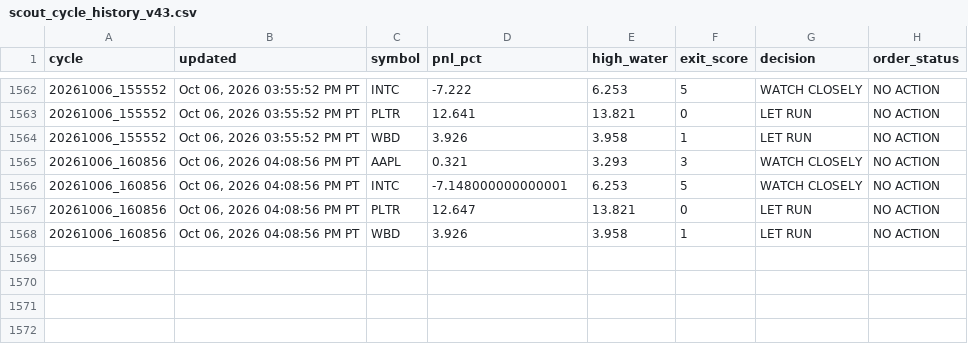
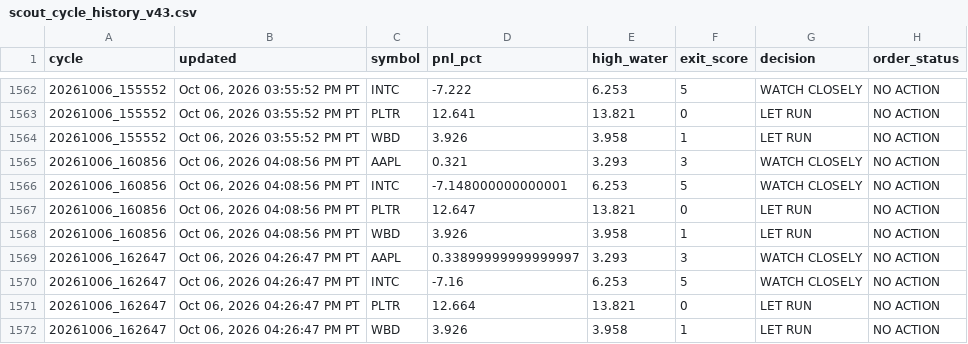
Before and after one commit to Kodamafire/scout-mobile, a CSV file: .scout/scout_cycle_history_v43.csv, drawn as a sheet; only a part is shown, gaps mark what is left out; the diff names each change by its address in the sheet, - before the commit and + after, or states it on an @@ line.

Commit message:
Scout automatic cycle

```diff
--- a/.scout/scout_cycle_history_v43.csv
+++ b/.scout/scout_cycle_history_v43.csv
+row 1569: 20261006_162647 | Oct 06, 2026 04:26:47 PM PT | AAPL | 0.33899999999999997 | 3.293 | 3 | WATCH CLOSELY | NO ACTION
+row 1570: 20261006_162647 | Oct 06, 2026 04:26:47 PM PT | INTC | -7.16 | 6.253 | 5 | WATCH CLOSELY | NO ACTION
+row 1571: 20261006_162647 | Oct 06, 2026 04:26:47 PM PT | PLTR | 12.664 | 13.821 | 0 | LET RUN | NO ACTION
+row 1572: 20261006_162647 | Oct 06, 2026 04:26:47 PM PT | WBD | 3.926 | 3.958 | 1 | LET RUN | NO ACTION
```
Also changed, not shown: 4 other files.
